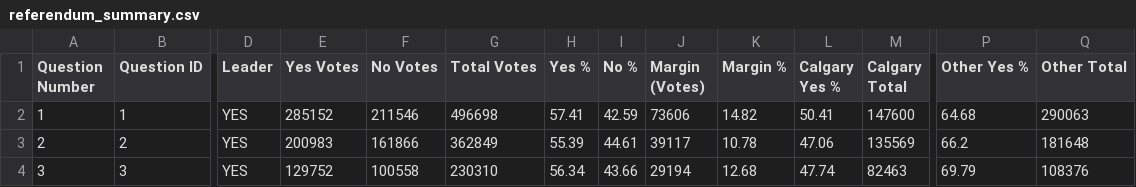
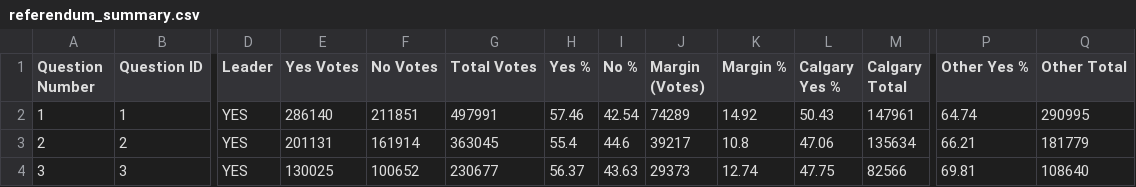
Before and after one commit to J7892/abresults, a CSV file: data/referendum_summary.csv, drawn as a sheet; only a part is shown, gaps mark what is left out; the diff covers the shown part only; the diff names each change by its address in the sheet, - before the commit and + after, or states it on an @@ line.

Commit message:
Auto-update referendum returns: 2026-10-20 06:07:47 UTC

```diff
--- a/data/referendum_summary.csv
+++ b/data/referendum_summary.csv
-E2 (Yes Votes): 285152
+E2 (Yes Votes): 286140
-F2 (No Votes): 211546
+F2 (No Votes): 211851
-G2 (Total Votes): 496698
+G2 (Total Votes): 497991
-H2 (Yes %): 57.41
+H2 (Yes %): 57.46
-I2 (No %): 42.59
+I2 (No %): 42.54
-J2 (Margin (Votes)): 73606
+J2 (Margin (Votes)): 74289
-K2 (Margin %): 14.82
+K2 (Margin %): 14.92
-L2 (Calgary Yes %): 50.41
+L2 (Calgary Yes %): 50.43
-M2 (Calgary Total): 147600
+M2 (Calgary Total): 147961
-P2 (Other Yes %): 64.68
+P2 (Other Yes %): 64.74
-Q2 (Other Total): 290063
+Q2 (Other Total): 290995
-E3 (Yes Votes): 200983
+E3 (Yes Votes): 201131
-F3 (No Votes): 161866
+F3 (No Votes): 161914
-G3 (Total Votes): 362849
+G3 (Total Votes): 363045
-H3 (Yes %): 55.39
+H3 (Yes %): 55.4
-I3 (No %): 44.61
+I3 (No %): 44.6
-J3 (Margin (Votes)): 39117
+J3 (Margin (Votes)): 39217
-K3 (Margin %): 10.78
+K3 (Margin %): 10.8
-M3 (Calgary Total): 135569
+M3 (Calgary Total): 135634
-P3 (Other Yes %): 66.2
+P3 (Other Yes %): 66.21
-Q3 (Other Total): 181648
+Q3 (Other Total): 181779
-E4 (Yes Votes): 129752
+E4 (Yes Votes): 130025
-F4 (No Votes): 100558
+F4 (No Votes): 100652
-G4 (Total Votes): 230310
+G4 (Total Votes): 230677
-H4 (Yes %): 56.34
+H4 (Yes %): 56.37
-I4 (No %): 43.66
+I4 (No %): 43.63
-J4 (Margin (Votes)): 29194
+J4 (Margin (Votes)): 29373
-K4 (Margin %): 12.68
+K4 (Margin %): 12.74
-L4 (Calgary Yes %): 47.74
+L4 (Calgary Yes %): 47.75
-M4 (Calgary Total): 82463
+M4 (Calgary Total): 82566
-P4 (Other Yes %): 69.79
+P4 (Other Yes %): 69.81
-Q4 (Other Total): 108376
+Q4 (Other Total): 108640
```
Also changed, not shown: 50 edited cells elsewhere in this file, data/riding_results.csv, 2 other files.
